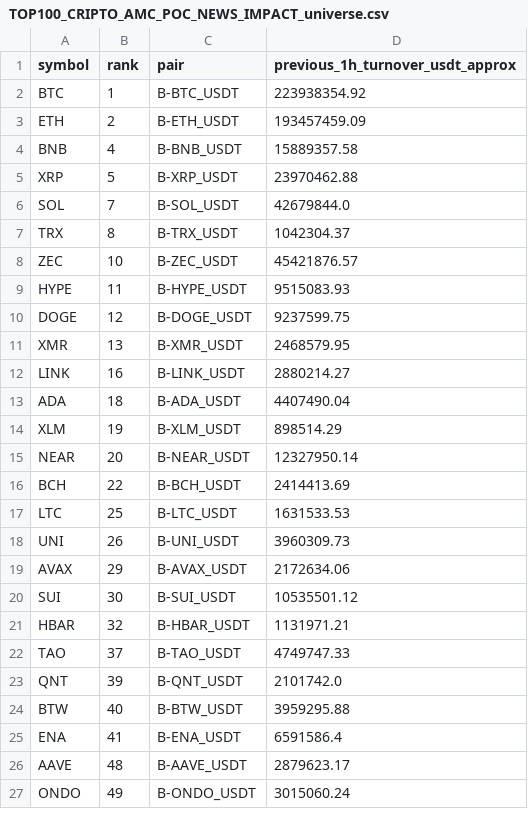
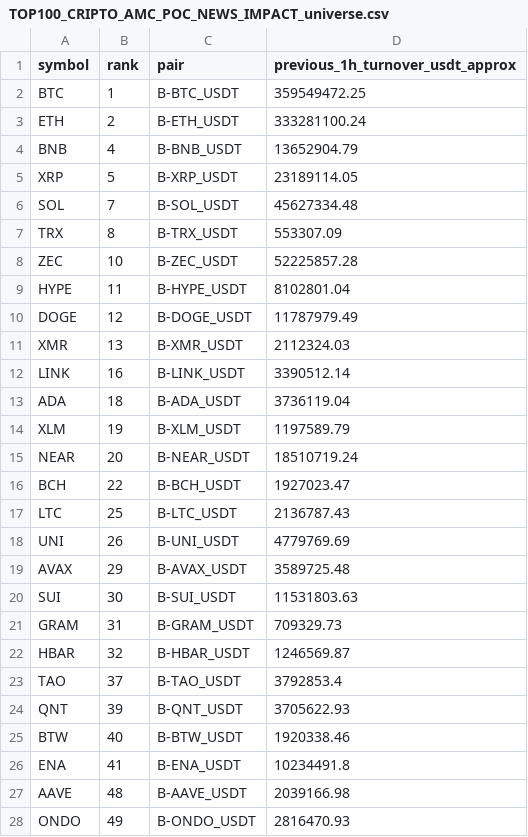
Before and after one commit to jharajesh1210/Guruji, a CSV file: TOP100_CRIPTO_AMC_POC_NEWS_IMPACT_universe.csv, drawn as a sheet; only a part is shown; the diff covers the shown part only.

```diff
--- a/TOP100_CRIPTO_AMC_POC_NEWS_IMPACT_universe.csv
+++ b/TOP100_CRIPTO_AMC_POC_NEWS_IMPACT_universe.csv
@@ -1,27 +1,28 @@
 symbol,rank,pair,previous_1h_turnover_usdt_approx
-BTC,1,B-BTC_USDT,223938354.92
-ETH,2,B-ETH_USDT,193457459.09
-BNB,4,B-BNB_USDT,15889357.58
-XRP,5,B-XRP_USDT,23970462.88
-SOL,7,B-SOL_USDT,42679844.0
-TRX,8,B-TRX_USDT,1042304.37
-ZEC,10,B-ZEC_USDT,45421876.57
-HYPE,11,B-HYPE_USDT,9515083.93
-DOGE,12,B-DOGE_USDT,9237599.75
-XMR,13,B-XMR_USDT,2468579.95
-LINK,16,B-LINK_USDT,2880214.27
-ADA,18,B-ADA_USDT,4407490.04
-XLM,19,B-XLM_USDT,898514.29
-NEAR,20,B-NEAR_USDT,12327950.14
-BCH,22,B-BCH_USDT,2414413.69
-LTC,25,B-LTC_USDT,1631533.53
-UNI,26,B-UNI_USDT,3960309.73
-AVAX,29,B-AVAX_USDT,2172634.06
-SUI,30,B-SUI_USDT,10535501.12
-HBAR,32,B-HBAR_USDT,1131971.21
-TAO,37,B-TAO_USDT,4749747.33
-QNT,39,B-QNT_USDT,2101742.0
-BTW,40,B-BTW_USDT,3959295.88
-ENA,41,B-ENA_USDT,6591586.4
-AAVE,48,B-AAVE_USDT,2879623.17
-ONDO,49,B-ONDO_USDT,3015060.24
+BTC,1,B-BTC_USDT,359549472.25
+ETH,2,B-ETH_USDT,333281100.24
+BNB,4,B-BNB_USDT,13652904.79
+XRP,5,B-XRP_USDT,23189114.05
+SOL,7,B-SOL_USDT,45627334.48
+TRX,8,B-TRX_USDT,553307.09
+ZEC,10,B-ZEC_USDT,52225857.28
+HYPE,11,B-HYPE_USDT,8102801.04
+DOGE,12,B-DOGE_USDT,11787979.49
+XMR,13,B-XMR_USDT,2112324.03
+LINK,16,B-LINK_USDT,3390512.14
+ADA,18,B-ADA_USDT,3736119.04
+XLM,19,B-XLM_USDT,1197589.79
+NEAR,20,B-NEAR_USDT,18510719.24
+BCH,22,B-BCH_USDT,1927023.47
+LTC,25,B-LTC_USDT,2136787.43
+UNI,26,B-UNI_USDT,4779769.69
+AVAX,29,B-AVAX_USDT,3589725.48
+SUI,30,B-SUI_USDT,11531803.63
+GRAM,31,B-GRAM_USDT,709329.73
+HBAR,32,B-HBAR_USDT,1246569.87
+TAO,37,B-TAO_USDT,3792853.4
+QNT,39,B-QNT_USDT,3705622.93
+BTW,40,B-BTW_USDT,1920338.46
+ENA,41,B-ENA_USDT,10234491.8
+AAVE,48,B-AAVE_USDT,2039166.98
+ONDO,49,B-ONDO_USDT,2816470.93
```
Also changed, not shown: 4 removed rows and 18 edited cells elsewhere in this file, 1 other file.
